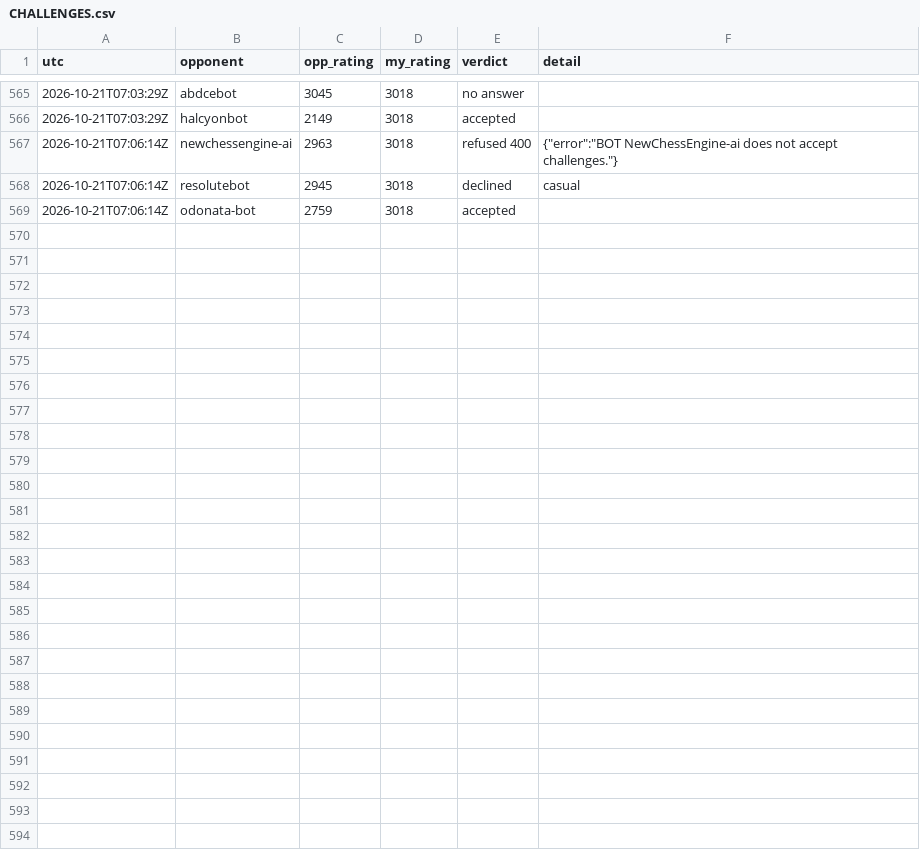
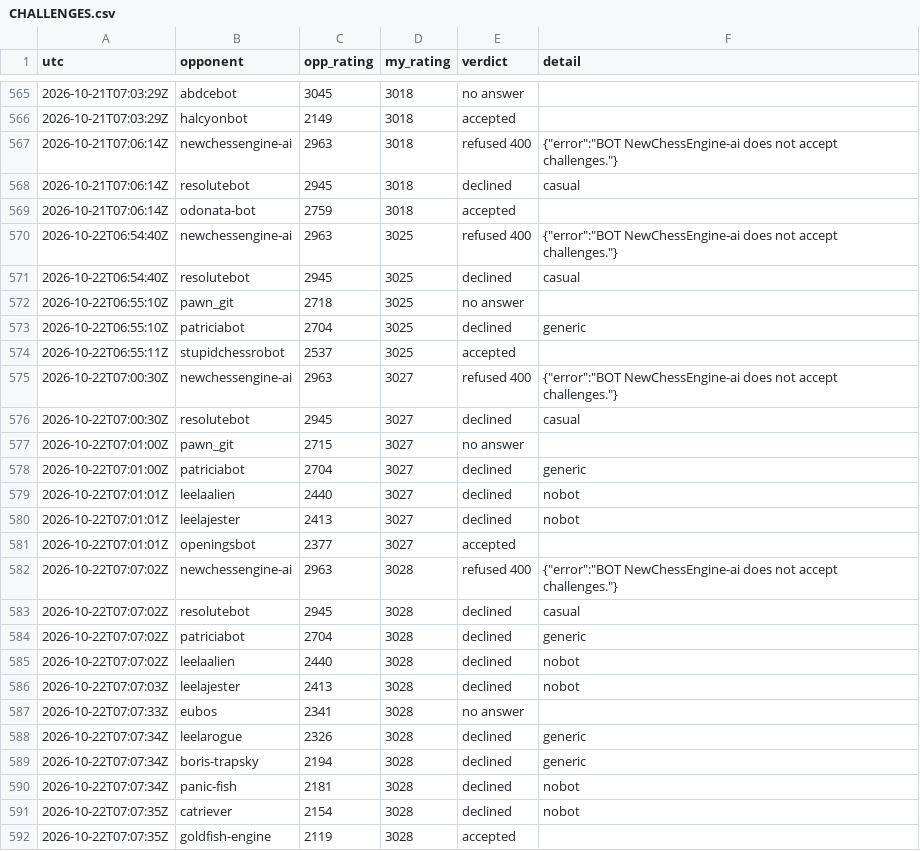
Before and after one commit to triton-xxix/proteus-lab, a CSV file: games/lichess/CHALLENGES.csv, drawn as a sheet; only a part is shown, gaps mark what is left out.

Commit message:
morning chess 2026-10-22: 3 games 3 wins, 3025 -> 3028, 14 declines 3 silent 0 caps

```diff
--- a/games/lichess/CHALLENGES.csv
+++ b/games/lichess/CHALLENGES.csv
@@ -569 +569,24 @@ utc,opponent,opp_rating,my_rating,verdict,detail
 2026-10-21T07:06:14Z,odonata-bot,2759,3018,accepted,
+2026-10-22T06:54:40Z,newchessengine-ai,2963,3025,refused 400,"{""error"":""BOT NewChessEngine-ai does not accept challenges.""}"
+2026-10-22T06:54:40Z,resolutebot,2945,3025,declined,casual
+2026-10-22T06:55:10Z,pawn_git,2718,3025,no answer,
+2026-10-22T06:55:10Z,patriciabot,2704,3025,declined,generic
+2026-10-22T06:55:11Z,stupidchessrobot,2537,3025,accepted,
+2026-10-22T07:00:30Z,newchessengine-ai,2963,3027,refused 400,"{""error"":""BOT NewChessEngine-ai does not accept challenges.""}"
+2026-10-22T07:00:30Z,resolutebot,2945,3027,declined,casual
+2026-10-22T07:01:00Z,pawn_git,2715,3027,no answer,
+2026-10-22T07:01:00Z,patriciabot,2704,3027,declined,generic
+2026-10-22T07:01:01Z,leelaalien,2440,3027,declined,nobot
+2026-10-22T07:01:01Z,leelajester,2413,3027,declined,nobot
+2026-10-22T07:01:01Z,openingsbot,2377,3027,accepted,
+2026-10-22T07:07:02Z,newchessengine-ai,2963,3028,refused 400,"{""error"":""BOT NewChessEngine-ai does not accept challenges.""}"
+2026-10-22T07:07:02Z,resolutebot,2945,3028,declined,casual
+2026-10-22T07:07:02Z,patriciabot,2704,3028,declined,generic
+2026-10-22T07:07:02Z,leelaalien,2440,3028,declined,nobot
+2026-10-22T07:07:03Z,leelajester,2413,3028,declined,nobot
+2026-10-22T07:07:33Z,eubos,2341,3028,no answer,
+2026-10-22T07:07:34Z,leelarogue,2326,3028,declined,generic
+2026-10-22T07:07:34Z,boris-trapsky,2194,3028,declined,generic
+2026-10-22T07:07:34Z,panic-fish,2181,3028,declined,nobot
+2026-10-22T07:07:35Z,catriever,2154,3028,declined,nobot
+2026-10-22T07:07:35Z,goldfish-engine,2119,3028,accepted,
```
Also changed, not shown: games/lichess/GAMES.csv, 4 other files.
